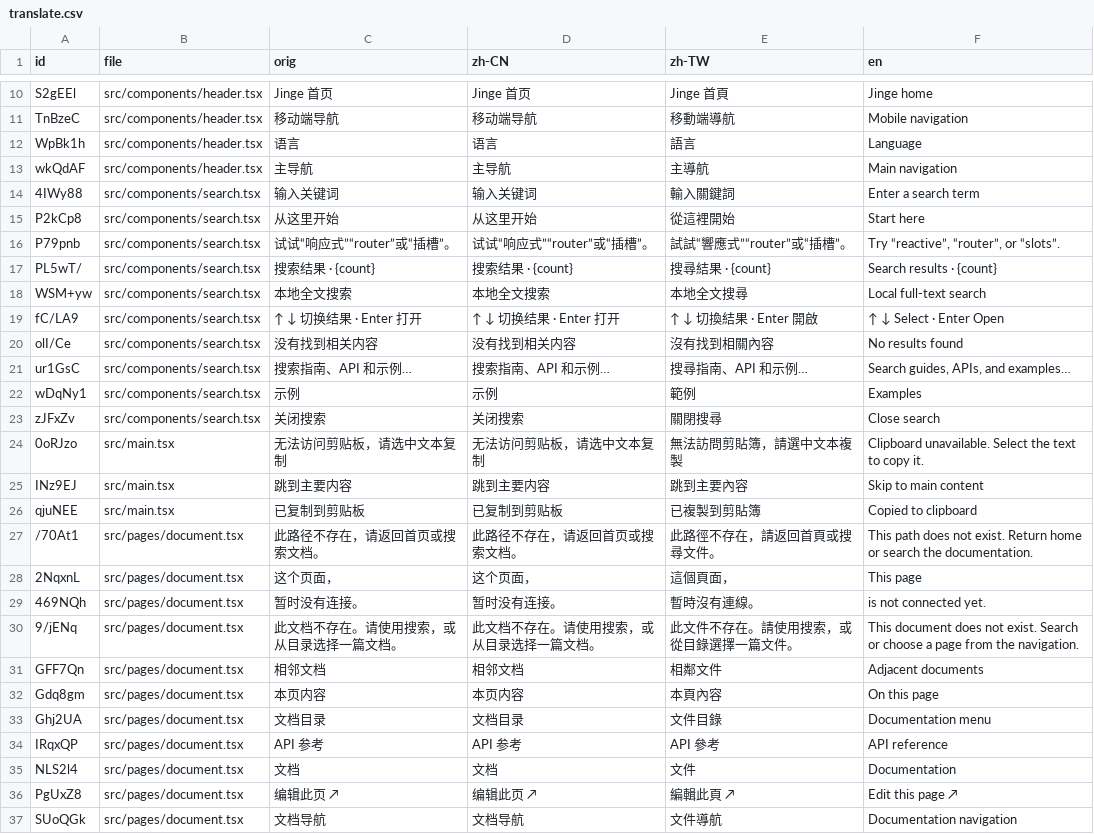
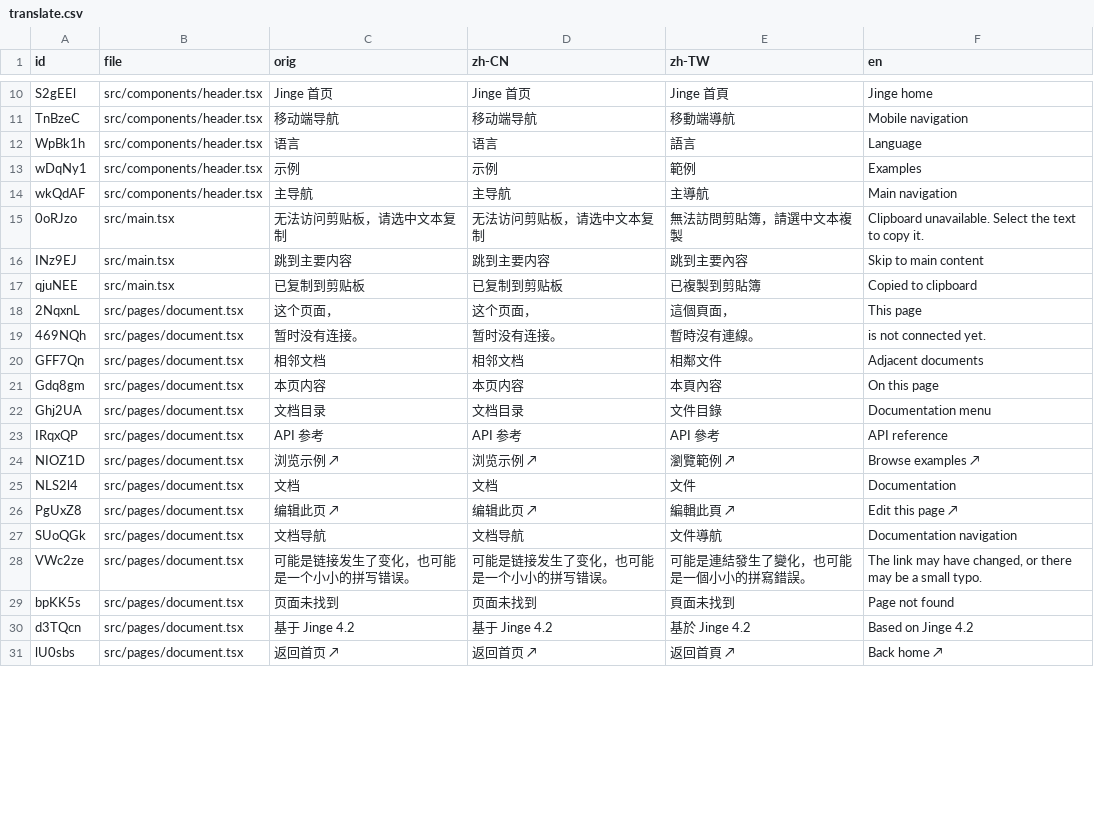
Before and after one commit to jingeweb/jinge-website, a CSV file: intl/translate.csv, drawn as a sheet; only a part is shown, gaps mark what is left out; the shorter side is filled out with more unchanged rows; the diff covers the shown part only.

```diff
--- a/intl/translate.csv
+++ b/intl/translate.csv
@@ -12,13 +12,4 @@ TnBzeC,src/components/header.tsx,移动端导航,移动端导航,移動端導航
 WpBk1h,src/components/header.tsx,语言,语言,語言,Language
+wDqNy1,src/components/header.tsx,示例,示例,範例,Examples
 wkQdAF,src/components/header.tsx,主导航,主导航,主導航,Main navigation
-4IWy88,src/components/search.tsx,输入关键词,输入关键词,輸入關鍵詞,Enter a search term
-P2kCp8,src/components/search.tsx,从这里开始,从这里开始,從這裡開始,Start here
-P79pnb,src/components/search.tsx,试试“响应式”“router”或“插槽”。,试试“响应式”“router”或“插槽”。,試試“響應式”“router”或“插槽”。,"Try “reactive”, “router”, or “slots”."
-PL5wT/,src/components/search.tsx,搜索结果 · {count},搜索结果 · {count},搜尋結果 · {count},Search results · {count}
-WSM+yw,src/components/search.tsx,本地全文搜索,本地全文搜索,本地全文搜尋,Local full-text search
-fC/LA9,src/components/search.tsx,↑ ↓ 切换结果 · Enter 打开,↑ ↓ 切换结果 · Enter 打开,↑ ↓ 切換結果 · Enter 開啟,↑ ↓ Select · Enter Open
-olI/Ce,src/components/search.tsx,没有找到相关内容,没有找到相关内容,沒有找到相關內容,No results found
-ur1GsC,src/components/search.tsx,搜索指南、API 和示例…,搜索指南、API 和示例…,搜尋指南、API 和示例…,"Search guides, APIs, and examples…"
-wDqNy1,src/components/search.tsx,示例,示例,範例,Examples
-zJFxZv,src/components/search.tsx,关闭搜索,关闭搜索,關閉搜尋,Close search
 0oRJzo,src/main.tsx,无法访问剪贴板，请选中文本复制,无法访问剪贴板，请选中文本复制,無法訪問剪貼簿，請選中文本複製,Clipboard unavailable. Select the text to copy it.
@@ -26,6 +17,4 @@ INz9EJ,src/main.tsx,跳到主要内容,跳到主要内容,跳到主要內容,Ski
 qjuNEE,src/main.tsx,已复制到剪贴板,已复制到剪贴板,已複製到剪貼簿,Copied to clipboard
-/70At1,src/pages/document.tsx,此路径不存在，请返回首页或搜索文档。,此路径不存在，请返回首页或搜索文档。,此路徑不存在，請返回首頁或搜尋文件。,This path does not exist. Return home or search the documentation.
 2NqxnL,src/pages/document.tsx,这个页面，,这个页面，,這個頁面，,This page
 469NQh,src/pages/document.tsx,暂时没有连接。,暂时没有连接。,暫時沒有連線。,is not connected yet.
-9/jENq,src/pages/document.tsx,此文档不存在。请使用搜索，或从目录选择一篇文档。,此文档不存在。请使用搜索，或从目录选择一篇文档。,此文件不存在。請使用搜索，或從目錄選擇一篇文件。,This document does not exist. Search or choose a page from the navigation.
 GFF7Qn,src/pages/document.tsx,相邻文档,相邻文档,相鄰文件,Adjacent documents
@@ -34,2 +23,3 @@ Ghj2UA,src/pages/document.tsx,文档目录,文档目录,文件目錄,Documentati
 IRqxQP,src/pages/document.tsx,API 参考,API 参考,API 參考,API reference
+NIOZ1D,src/pages/document.tsx,浏览示例 ↗,浏览示例 ↗,瀏覽範例 ↗,Browse examples ↗
 NLS2l4,src/pages/document.tsx,文档,文档,文件,Documentation
```
Also changed, not shown: 4 added rows and 3 removed rows elsewhere in this file, 11 other files.
